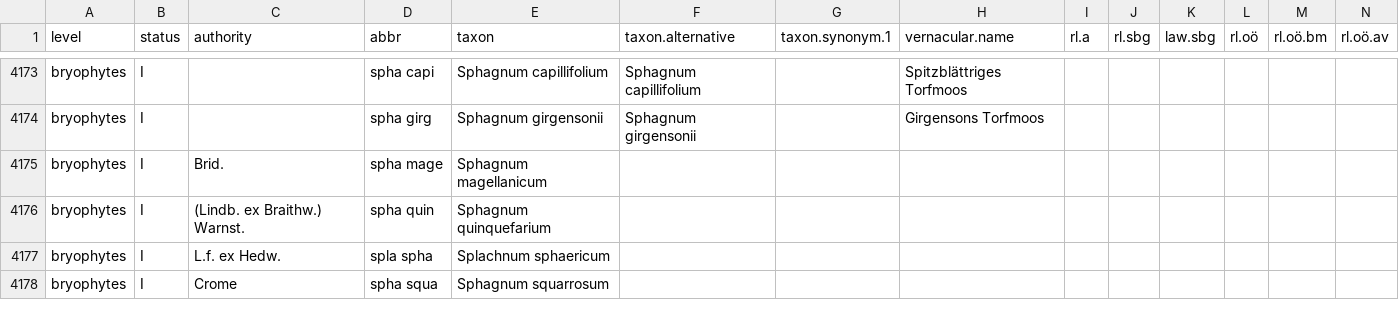
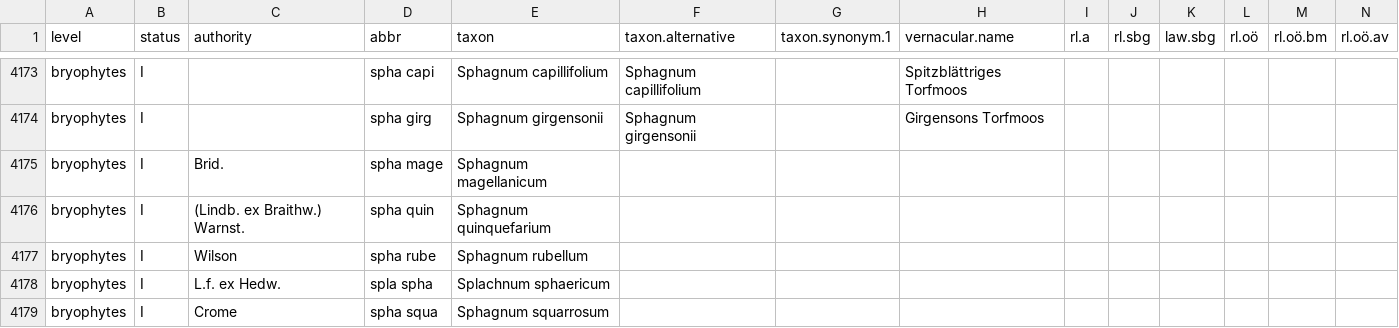
Before and after one commit to kardinal-eros/vegsoup-standards, a CSV file: austrian standard list 2008/austrian standard list 2008.csv, drawn as a sheet; only a part is shown, gaps mark what is left out; rows hold the shown columns only; the diff names each change by its address in the sheet, - before the commit and + after, or states it on an @@ line.

Commit message:
added ...

```diff
--- a/austrian standard list 2008/austrian standard list 2008.csv
+++ b/austrian standard list 2008/austrian standard list 2008.csv
+row 4177: bryophytes | I | Wilson | spha rube | Sphagnum rubellum
```
